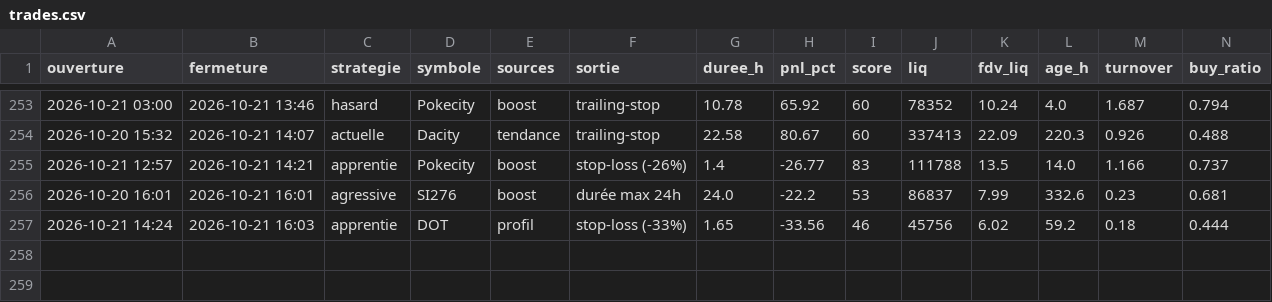
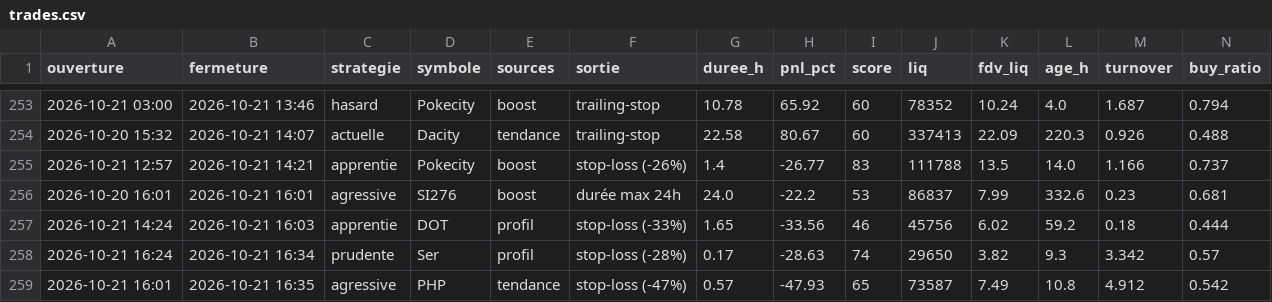
Before and after one commit to oshua888/memebot-, a CSV file: trades.csv, drawn as a sheet; only a part is shown, gaps mark what is left out; rows hold the shown columns only; the diff names each change by its address in the sheet, - before the commit and + after, or states it on an @@ line.

```diff
--- a/trades.csv
+++ b/trades.csv
+row 258: 2026-10-21 16:24 | 2026-10-21 16:34 | prudente | Ser | profil | stop-loss (-28%) | 0.17 | -28.63 | 74 | 29650 | 3.82 | 9.3 | 3.342 | 0.57
+row 259: 2026-10-21 16:01 | 2026-10-21 16:35 | agressive | PHP | tendance | stop-loss (-47%) | 0.57 | -47.93 | 65 | 73587 | 7.49 | 10.8 | 4.912 | 0.542
```
Also changed, not shown: journal.csv, 4 other files.
